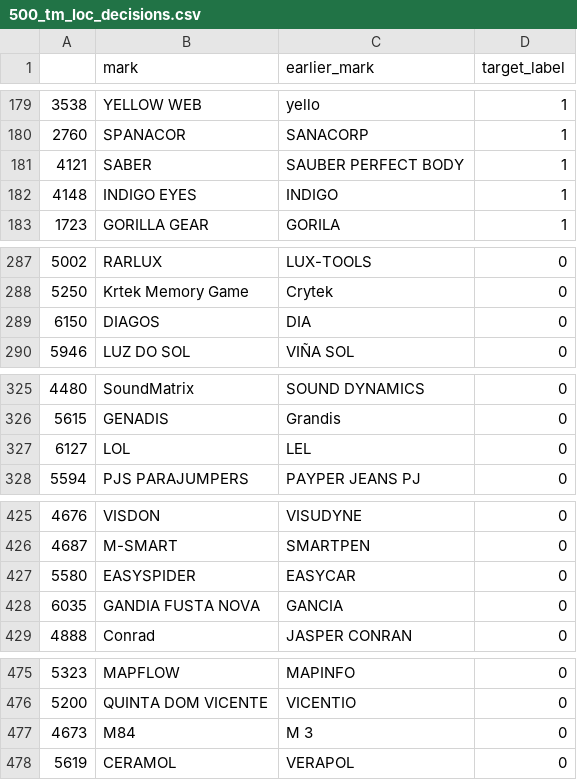
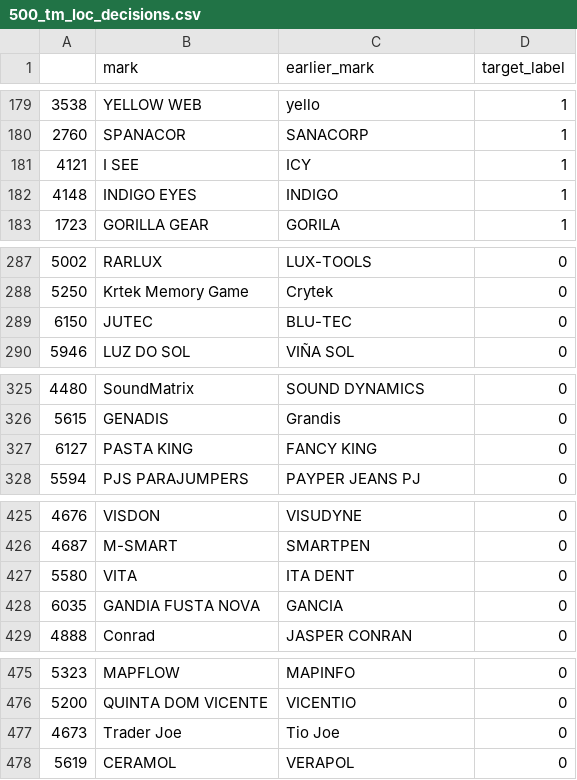
Before and after one commit to opioinc/tm-texts, a CSV file: 500_tm_loc_decisions.csv, drawn as a sheet; only a part is shown, gaps mark what is left out; the diff covers the shown part only.

```diff
--- a/500_tm_loc_decisions.csv
+++ b/500_tm_loc_decisions.csv
@@ -180,3 +180,3 @@
 2760,SPANACOR,SANACORP,1
-4121,SABER,SAUBER PERFECT BODY,1
+4121,I SEE,ICY,1
 4148,INDIGO EYES,INDIGO,1
@@ -288,3 +288,3 @@
 5250,Krtek Memory Game,Crytek,0
-6150,DIAGOS,DIA,0
+6150,JUTEC,BLU-TEC,0
 5946,LUZ DO SOL,VIÑA SOL,0
@@ -326,3 +326,3 @@
 5615,GENADIS,Grandis,0
-6127,LOL,LEL,0
+6127,PASTA KING,FANCY KING,0
 5594,PJS PARAJUMPERS,PAYPER JEANS PJ,0
@@ -426,3 +426,3 @@
 4687,M-SMART,SMARTPEN,0
-5580,EASYSPIDER,EASYCAR,0
+5580,VITA,ITA DENT,0
 6035,GANDIA FUSTA NOVA,GANCIA,0
@@ -476,3 +476,3 @@
 5200,QUINTA DOM VICENTE,VICENTIO,0
-4673,M84,M 3,0
+4673,Trader Joe,Tio Joe,0
 5619,CERAMOL,VERAPOL,0
```
Also changed, not shown: 20 edited cells elsewhere in this file, 1 other file.
